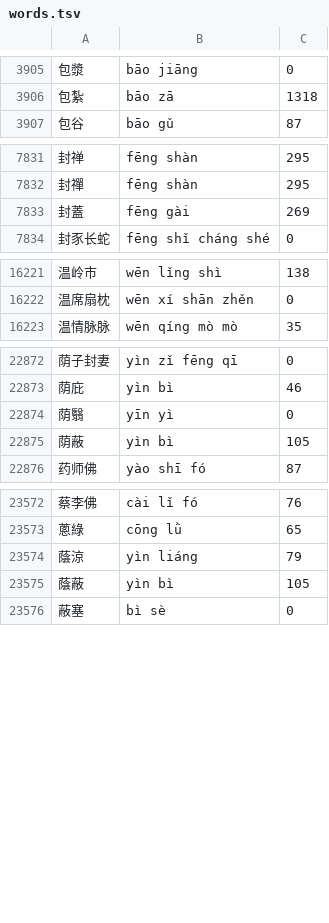
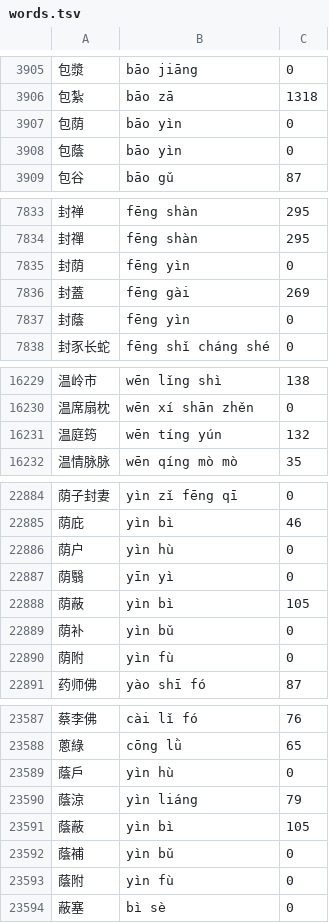
Before and after one commit to scartoon/koreader-interlinear-pinyin, a TSV file: interlinearpinyin.koplugin/data/words.tsv, drawn as a sheet; only a part is shown, gaps mark what is left out; the diff covers the shown part only; the diff names each change by its address in the sheet, - before the commit and + after, or states it on an @@ line.

```diff
--- a/interlinearpinyin.koplugin/data/words.tsv
+++ b/interlinearpinyin.koplugin/data/words.tsv
+row 3907: 包荫 | bāo yìn | 0
+row 3908: 包蔭 | bāo yìn | 0
+row 7835: 封荫 | fēng yìn | 0
+row 7837: 封蔭 | fēng yìn | 0
+row 16231: 温庭筠 | wēn tíng yún | 132
+row 22886: 荫户 | yìn hù | 0
+row 22889: 荫补 | yìn bǔ | 0
+row 22890: 荫附 | yìn fù | 0
+row 23589: 蔭戶 | yìn hù | 0
+row 23592: 蔭補 | yìn bǔ | 0
+row 23593: 蔭附 | yìn fù | 0
```
Also changed, not shown: 10 added rows and 2 edited cells elsewhere in this file, interlinearpinyin.koplugin/data/chars.tsv, 5 other files.
